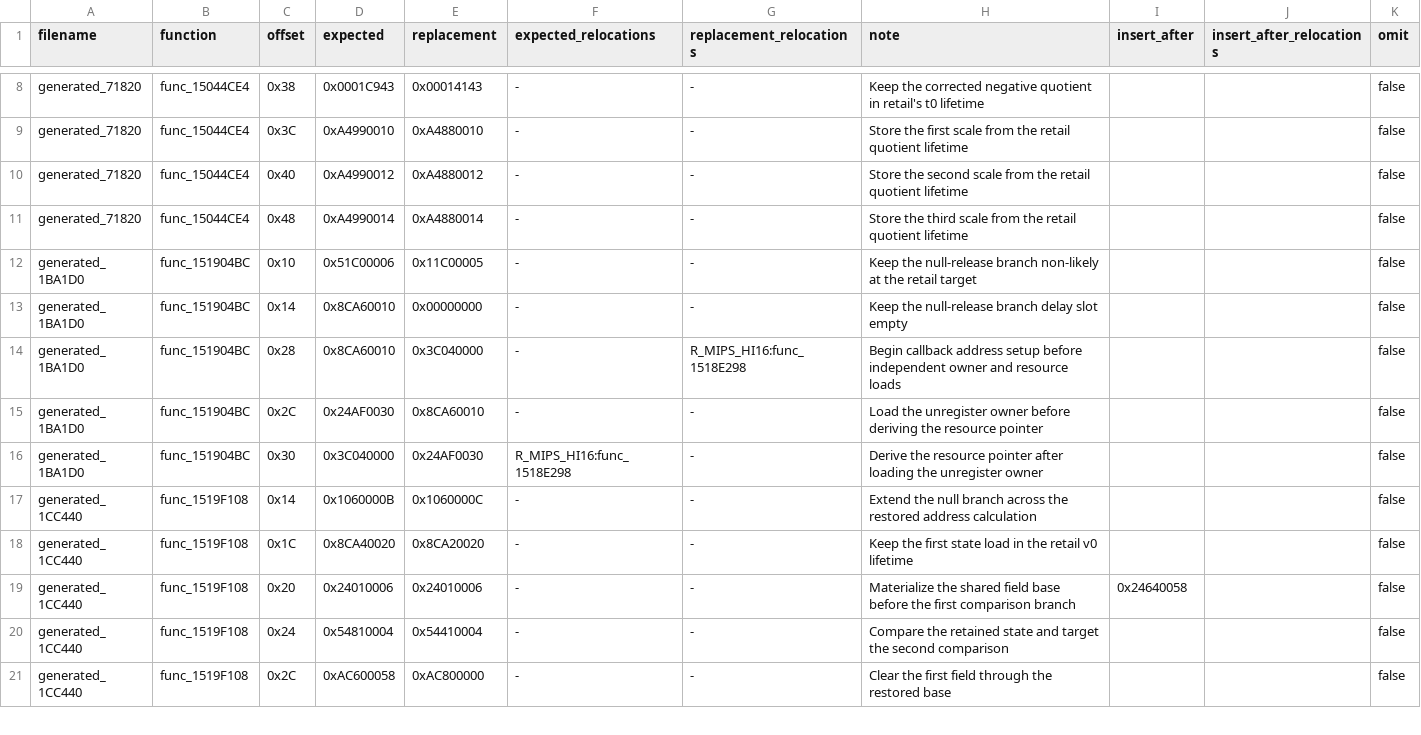
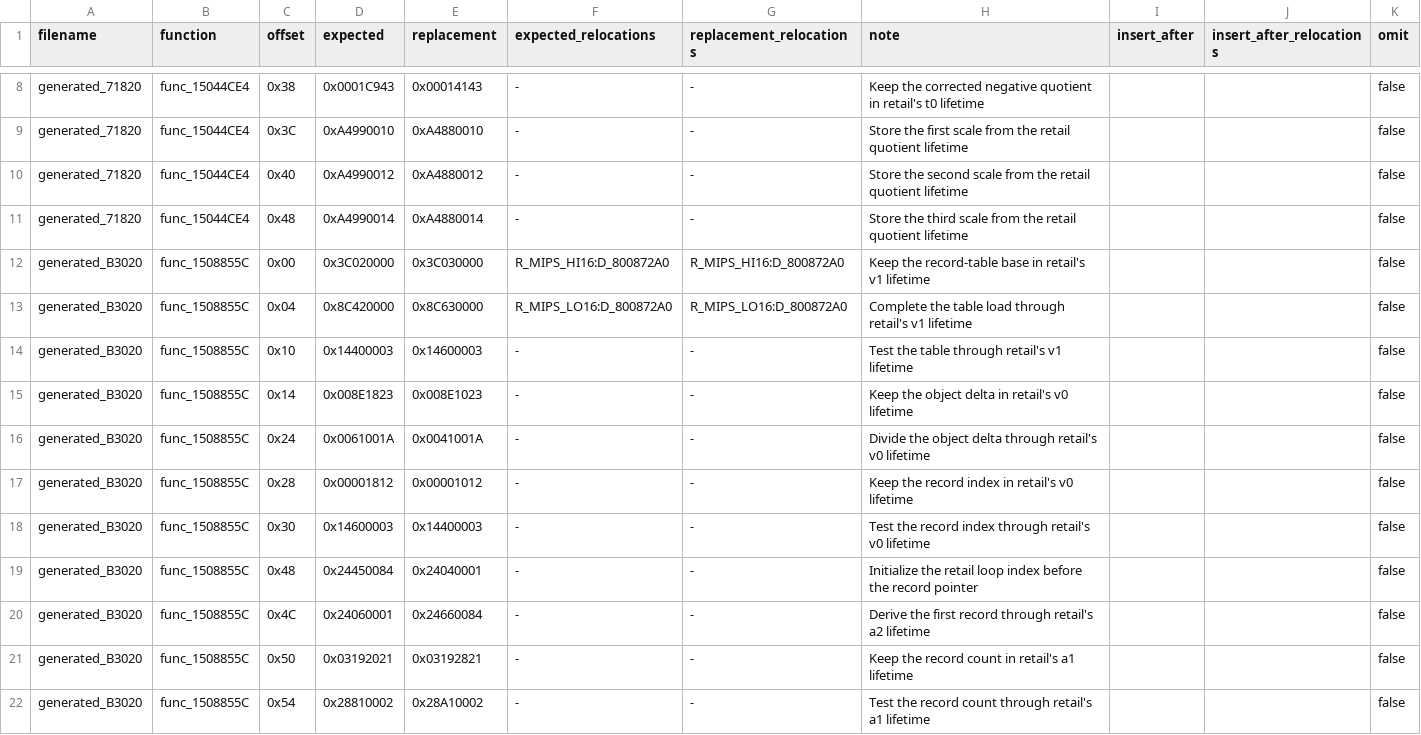
Before and after one commit to gipson-dev/64CBFD, a CSV file: conker/retail_word_patches.us.csv, drawn as a sheet; only a part is shown, gaps mark what is left out; the shorter side is filled out with more unchanged rows; the diff covers the shown part only; the diff names each change by its address in the sheet, - before the commit and + after, or states it on an @@ line.

Commit message:
decomp: match indexed record lookup

```diff
--- a/conker/retail_word_patches.us.csv
+++ b/conker/retail_word_patches.us.csv
+row 12: generated_B3020 | func_1508855C | 0x00 | 0x3C020000 | 0x3C030000 | R_MIPS_HI16:D_800872A0 | R_MIPS_HI16:D_800872A0 | Keep the record-table base in retail's v1 lifetime |  |  | false
+row 13: generated_B3020 | func_1508855C | 0x04 | 0x8C420000 | 0x8C630000 | R_MIPS_LO16:D_800872A0 | R_MIPS_LO16:D_800872A0 | Complete the table load through retail's v1 lifetime |  |  | false
+row 14: generated_B3020 | func_1508855C | 0x10 | 0x14400003 | 0x14600003 | - | - | Test the table through retail's v1 lifetime |  |  | false
+row 15: generated_B3020 | func_1508855C | 0x14 | 0x008E1823 | 0x008E1023 | - | - | Keep the object delta in retail's v0 lifetime |  |  | false
+row 16: generated_B3020 | func_1508855C | 0x24 | 0x0061001A | 0x0041001A | - | - | Divide the object delta through retail's v0 lifetime |  |  | false
+row 17: generated_B3020 | func_1508855C | 0x28 | 0x00001812 | 0x00001012 | - | - | Keep the record index in retail's v0 lifetime |  |  | false
+row 18: generated_B3020 | func_1508855C | 0x30 | 0x14600003 | 0x14400003 | - | - | Test the record index through retail's v0 lifetime |  |  | false
+row 19: generated_B3020 | func_1508855C | 0x48 | 0x24450084 | 0x24040001 | - | - | Initialize the retail loop index before the record pointer |  |  | false
+row 20: generated_B3020 | func_1508855C | 0x4C | 0x24060001 | 0x24660084 | - | - | Derive the first record through retail's a2 lifetime |  |  | false
+row 21: generated_B3020 | func_1508855C | 0x50 | 0x03192021 | 0x03192821 | - | - | Keep the record count in retail's a1 lifetime |  |  | false
+row 22: generated_B3020 | func_1508855C | 0x54 | 0x28810002 | 0x28A10002 | - | - | Test the record count through retail's a1 lifetime |  |  | false
```
Also changed, not shown: 11 added rows elsewhere in this file, 6 other files.
